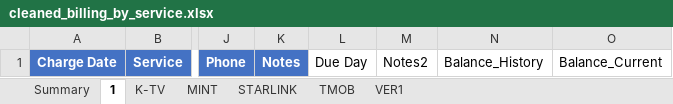
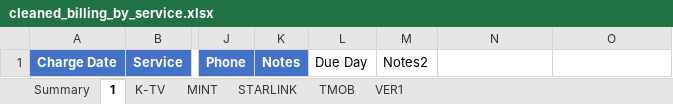
Before and after one commit to msinghani/kwireless, an Excel workbook: cleaned_billing_by_service.xlsx, sheet 1, drawn as a sheet; only a part is shown, gaps mark what is left out; values as stored, in another font and other column widths than the file's, no borders; the diff names each change by its address in the sheet, - before the commit and + after, or states it on an @@ line.

```diff
--- a/cleaned_billing_by_service.xlsx (sheet 1)
+++ b/cleaned_billing_by_service.xlsx (sheet 1)
-N1: Balance_History
+N1: (empty)
-O1: Balance_Current
+O1: (empty)
```
Also changed, not shown: sheet TMOB, sheet K-TV, sheet VER1, sheet STARLINK, sheet MINT.
